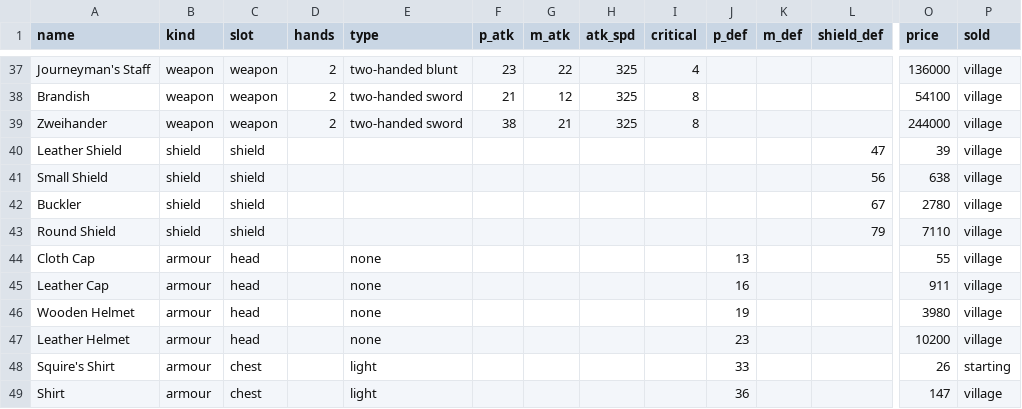
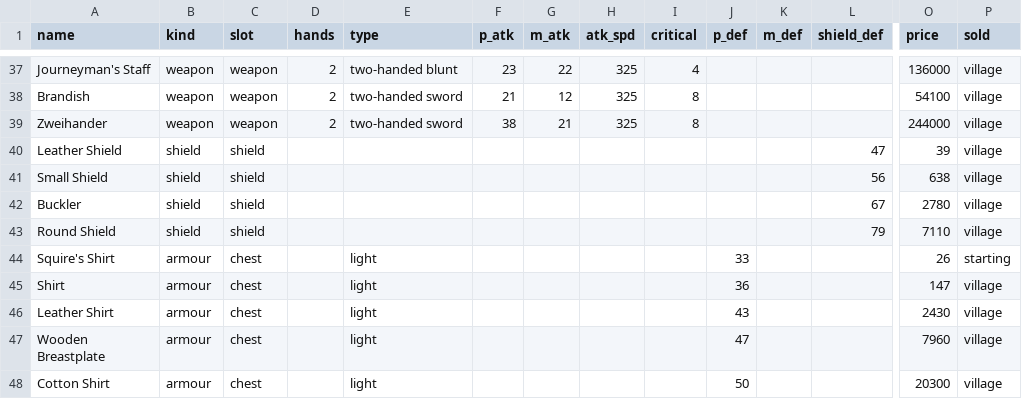
Before and after one commit to sunny-azu-red/mini-lineage-remastered, a CSV file: priv/game/items.csv, drawn as a sheet; only a part is shown, gaps mark what is left out; the shorter side is filled out with more unchanged rows; rows hold the shown columns only; the diff covers the shown part only; the diff names each change by its address in the sheet, - before the commit and + after, or states it on an @@ line.

```diff
--- a/priv/game/items.csv
+++ b/priv/game/items.csv
-row 44: Cloth Cap | armour | head |  | none |  |  |  |  | 13 |  |  | 55 | village
-row 45: Leather Cap | armour | head |  | none |  |  |  |  | 16 |  |  | 911 | village
-row 46: Wooden Helmet | armour | head |  | none |  |  |  |  | 19 |  |  | 3980 | village
-row 47: Leather Helmet | armour | head |  | none |  |  |  |  | 23 |  |  | 10200 | village
```
Also changed, not shown: 20 removed rows elsewhere in this file, 11 other files.
